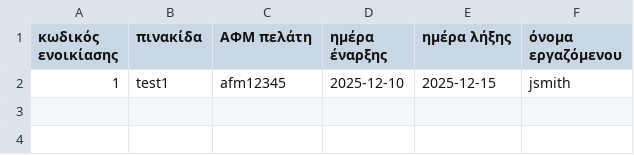
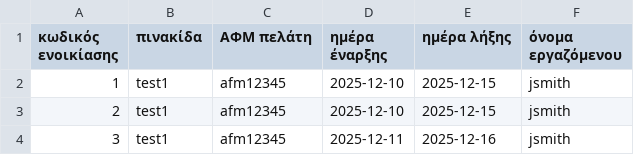
Before and after one commit to fenya-k/Project_Java, a CSV file: DataBase/ManagerFiles/rentals.csv, drawn as a sheet; the diff names each change by its address in the sheet, - before the commit and + after, or states it on an @@ line.

```diff
--- a/DataBase/ManagerFiles/rentals.csv
+++ b/DataBase/ManagerFiles/rentals.csv
+row 3: 2 | test1 | afm12345 | 2025-12-10 | 2025-12-15 | jsmith
+row 4: 3 | test1 | afm12345 | 2025-12-11 | 2025-12-16 | jsmith
```
Also changed, not shown: DataBase/ManagerFiles/users.csv, 6 other files.
